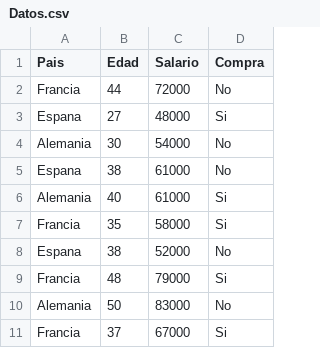
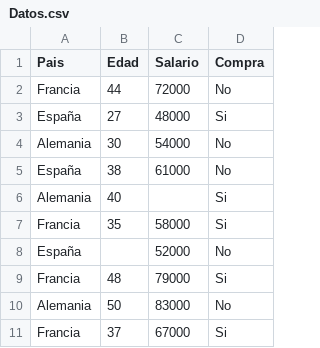
Before and after one commit to Lexie-v2/Goggle-CO, a CSV file: Datos.csv, drawn as a sheet; the diff names each change by its address in the sheet, - before the commit and + after, or states it on an @@ line.

Commit message:
Add files via upload

```diff
--- a/Datos.csv
+++ b/Datos.csv
-A3 (Pais): Espana
+A3 (Pais): España
-A5 (Pais): Espana
+A5 (Pais): España
-C6 (Salario): 61000
+C6 (Salario): (empty)
-A8 (Pais): Espana
+A8 (Pais): España
-B8 (Edad): 38
+B8 (Edad): (empty)
```
